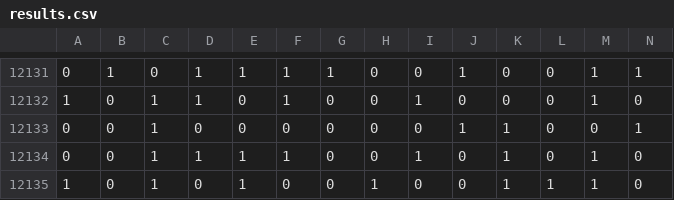
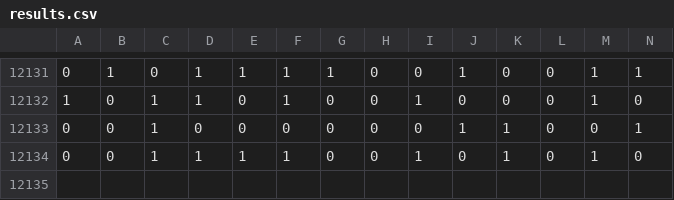
Before and after one commit to RuanPutka/my-creative-type, a CSV file: data/results.csv, drawn as a sheet; only a part is shown, gaps mark what is left out; rows hold the shown columns only; the diff names each change by its address in the sheet, - before the commit and + after, or states it on an @@ line.

Commit message:
deleted faulty row

```diff
--- a/data/results.csv
+++ b/data/results.csv
-row 12135: 1 | 0 | 1 | 0 | 1 | 0 | 0 | 1 | 0 | 0 | 1 | 1 | 1 | 0
```
